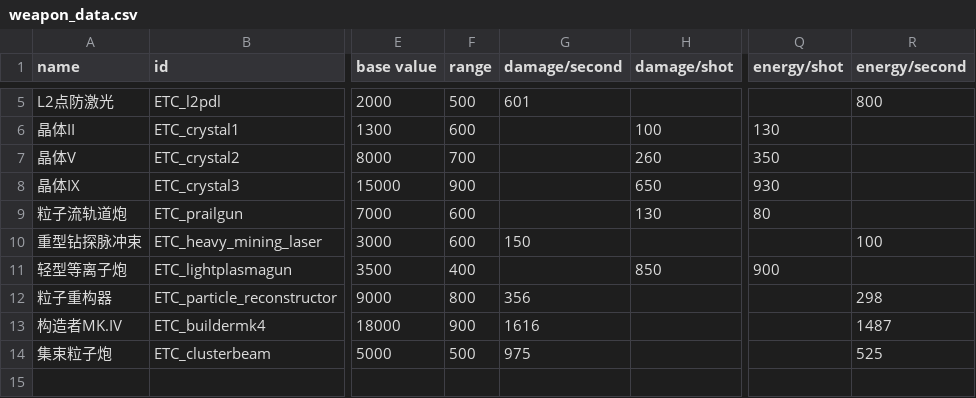
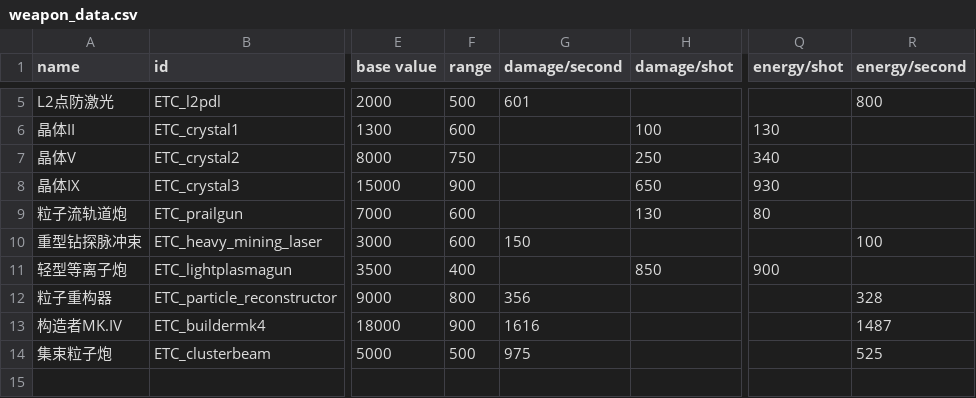
Before and after one commit to Mayoerumono/Erexeus-Tech-Complex, a CSV file: data/weapons/weapon_data.csv, drawn as a sheet; only a part is shown, gaps mark what is left out; the diff names each change by its address in the sheet, - before the commit and + after, or states it on an @@ line.

Commit message:
Add files via upload

```diff
--- a/data/weapons/weapon_data.csv
+++ b/data/weapons/weapon_data.csv
-F7 (range): 700
+F7 (range): 750
-H7 (damage/shot): 260
+H7 (damage/shot): 250
-Q7 (energy/shot): 350
+Q7 (energy/shot): 340
-R12 (energy/second): 298
+R12 (energy/second): 328
```
